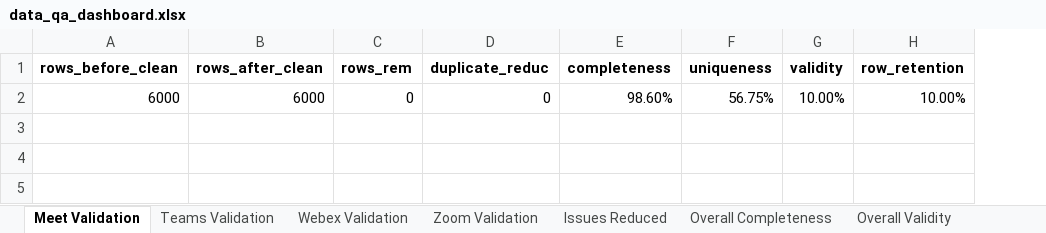
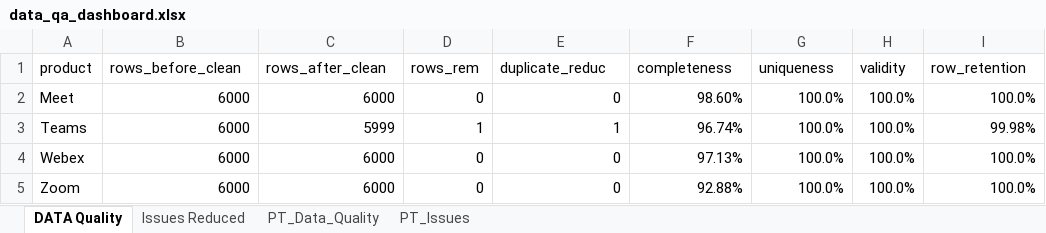
Before and after one commit to UjjwalKarkeyy/SaaS_Product_Analysis_Based_on_Customer_Feedback_and_Competitor_Performance, an Excel workbook: data_qa/data_qa_dashboard.xlsx, sheet DATA Quality, drawn as a sheet; values as stored, in another font and other column widths than the file's, no borders; table styles not drawn; addresses are those after the commit; the diff names each change by its address in the sheet, - before the commit and + after, or states it on an @@ line.

```diff
--- a/data_qa/data_qa_dashboard.xlsx (sheet DATA Quality)
+++ b/data_qa/data_qa_dashboard.xlsx (sheet DATA Quality)
-sheet tab: Meet Validation
+sheet tab: DATA Quality
-sheet tab: Teams Validation
-sheet tab: Webex Validation
-sheet tab: Zoom Validation
-sheet tab: Overall Completeness
-sheet tab: Overall Validity
+sheet tab: PT_Data_Quality
+sheet tab: PT_Issues
+column A (product), row 2: Meet
-B1:I1 bold: on
+B1:I1 bold: off
-G2 (uniqueness): 56.75%
+G2 (uniqueness): 100.0%
-H2 (validity): 10.00%
+H2 (validity): 100.0%
-I2 (row_retention): 10.00%
+I2 (row_retention): 100.0%
+row 3: Teams | 6000 | 5999 | 1 | 1 | 96.74% | 100.0% | 100.0% | 99.98%
+row 4: Webex | 6000 | 6000 | 0 | 0 | 97.13% | 100.0% | 100.0% | 100.0%
+row 5: Zoom | 6000 | 6000 | 0 | 0 | 92.88% | 100.0% | 100.0% | 100.0%
```
Also changed, not shown: sheet Issues Reduced, other sheet tabs, charts or pictures, 1 other file.
